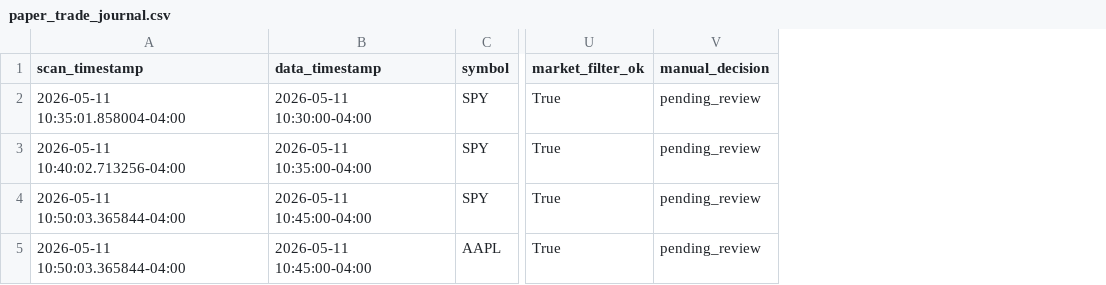
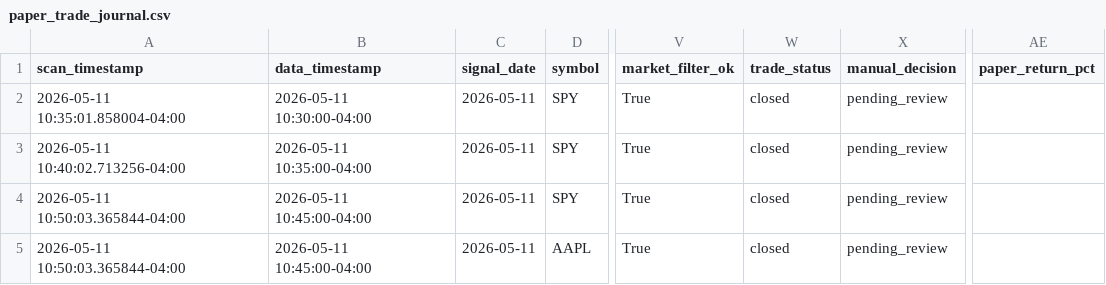
Before and after one commit to PhoenixRising99/day_trading_github_project, a CSV file: data/logs/paper_trading/paper_trade_journal.csv, drawn as a sheet; only a part is shown, gaps mark what is left out; the diff names each change by its address in the sheet, - before the commit and + after, or states it on an @@ line.

```diff
--- a/data/logs/paper_trading/paper_trade_journal.csv
+++ b/data/logs/paper_trading/paper_trade_journal.csv
+column C (signal_date), rows 2-5: all 2026-05-11
+column W (trade_status), rows 2-5: all closed
+column AE (paper_return_pct), empty
```
